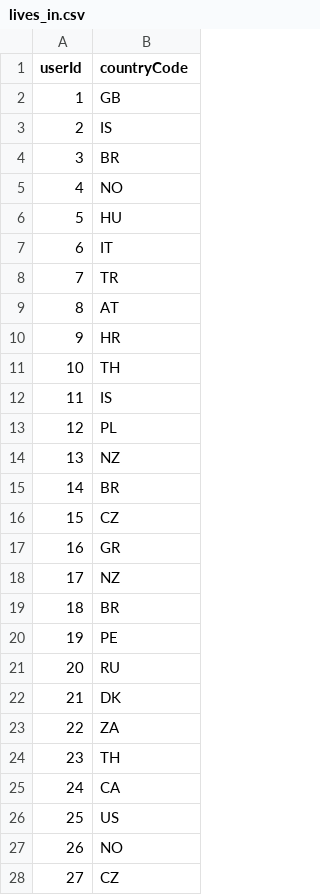
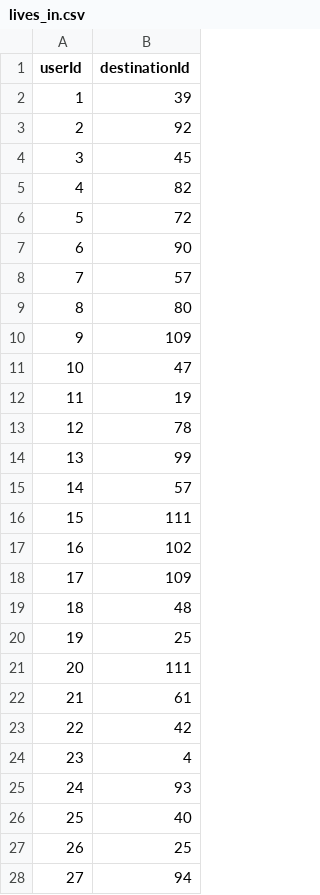
Before and after one commit to gajajan/graph_databases, a CSV file: csv/TravelEnthusiastNetwork/lives_in.csv, drawn as a sheet; only a part is shown; the diff covers the shown part only.

Commit message:
lives_in.csv changed
User lives now in Destination not Country.

```diff
--- a/csv/TravelEnthusiastNetwork/lives_in.csv
+++ b/csv/TravelEnthusiastNetwork/lives_in.csv
@@ -1,28 +1,28 @@
-userId,countryCode
-1,GB
-2,IS
-3,BR
-4,NO
-5,HU
-6,IT
-7,TR
-8,AT
-9,HR
-10,TH
-11,IS
-12,PL
-13,NZ
-14,BR
-15,CZ
-16,GR
-17,NZ
-18,BR
-19,PE
-20,RU
-21,DK
-22,ZA
-23,TH
-24,CA
-25,US
-26,NO
-27,CZ
+userId,destinationId
+1,39
+2,92
+3,45
+4,82
+5,72
+6,90
+7,57
+8,80
+9,109
+10,47
+11,19
+12,78
+13,99
+14,57
+15,111
+16,102
+17,109
+18,48
+19,25
+20,111
+21,61
+22,42
+23,4
+24,93
+25,40
+26,25
+27,94
```
Also changed, not shown: 33 edited cells elsewhere in this file, 17 other files.
